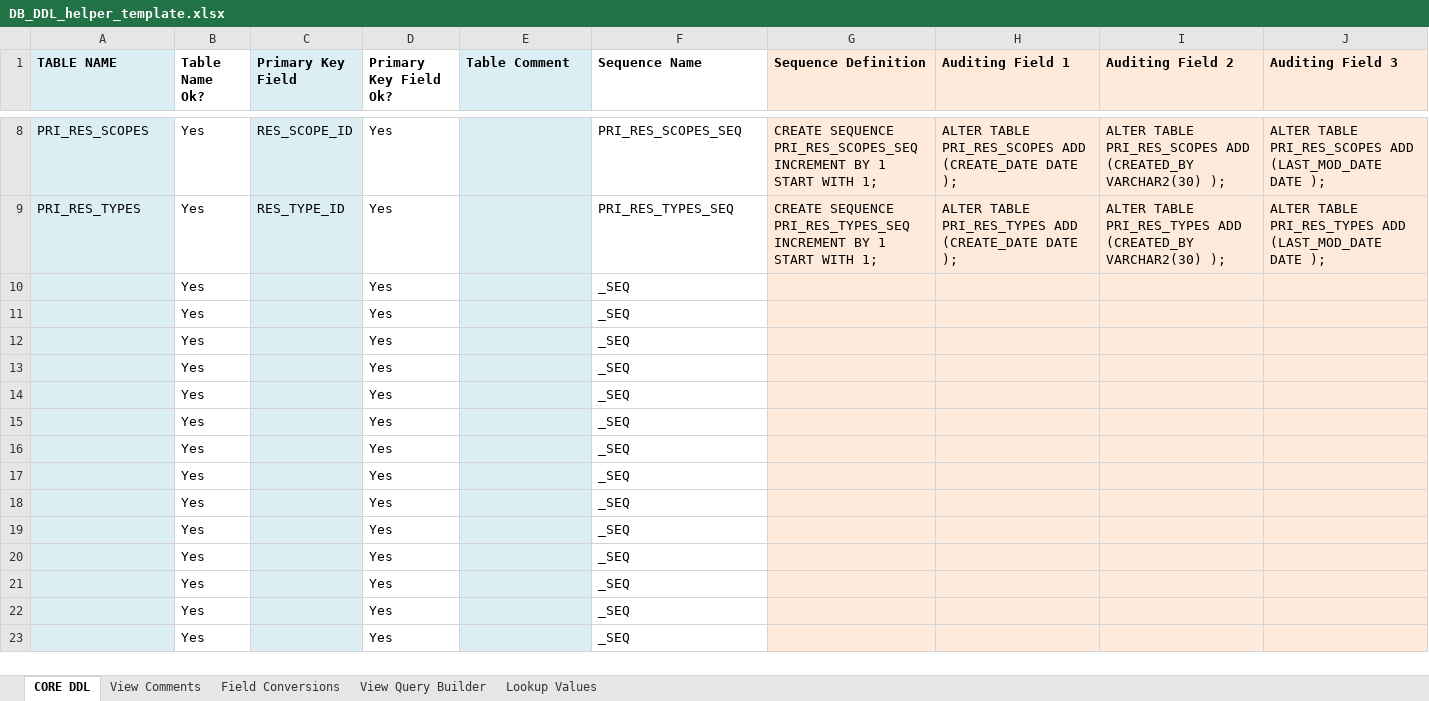
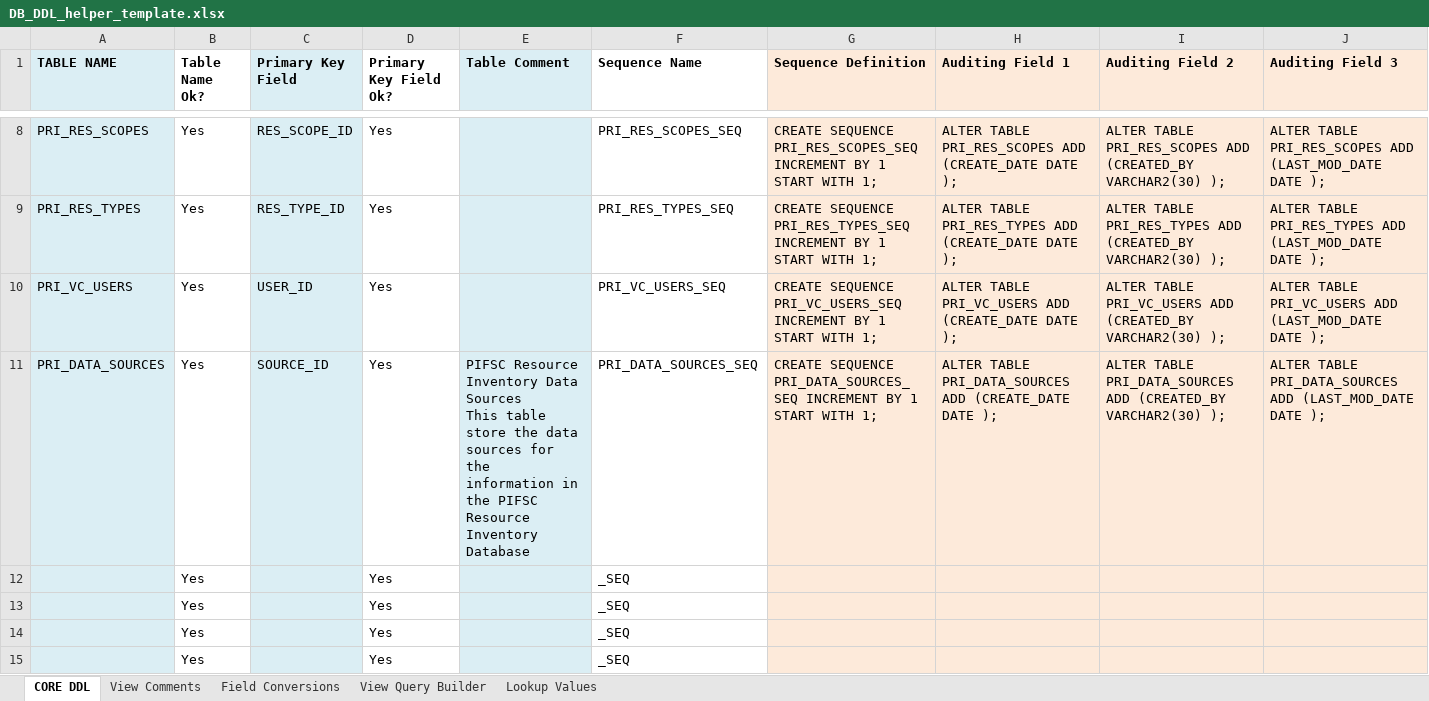
Before and after one commit to noaa-pifsc/PIFSC-Resource-Inventory, an Excel workbook: docs/DB_DDL_helper_template.xlsx, sheet CORE DDL, drawn as a sheet; only a part is shown, gaps mark what is left out; the shorter side is filled out with more unchanged rows; values as stored, in another font and other column widths than the file's, no borders; removed rows and columns are numbered as before the commit, all else as after; rows hold the shown columns only; ↵ is a line break in a cell; the diff names each change by its address in the sheet, - before the commit and + after, or states it on an @@ line.

Commit message:
implemented additional fields in the GIM
Updated the PRI database to add users, and data sources as tables.  Added new project auditing view fields and new views to utilize the new tables

```diff
--- a/docs/DB_DDL_helper_template.xlsx (sheet CORE DDL)
+++ b/docs/DB_DDL_helper_template.xlsx (sheet CORE DDL)
-row 10:  | Yes |  | Yes |  | _SEQ
-row 11:  | Yes |  | Yes |  | _SEQ
+row 10: PRI_VC_USERS | Yes | USER_ID | Yes |  | PRI_VC_USERS_SEQ | CREATE SEQUENCE PRI_VC_USERS_SEQ INCREMENT BY 1 START WITH 1; | ALTER TABLE PRI_VC_USERS ADD (CREATE_DATE DATE ); | ALTER TABLE PRI_VC_USERS ADD (CREATED_BY VARCHAR2(30) ); | ALTER TABLE PRI_VC_USERS ADD (LAST_MOD_DATE DATE );
+row 11: PRI_DATA_SOURCES | Yes | SOURCE_ID | Yes | PIFSC Resource Inventory Data Sources ↵ This table store the data sources for the information in the PIFSC Resource Inventory Database | PRI_DATA_SOURCES_SEQ | CREATE SEQUENCE PRI_DATA_SOURCES_SEQ INCREMENT BY 1 START WITH 1; | ALTER TABLE PRI_DATA_SOURCES ADD (CREATE_DATE DATE ); | ALTER TABLE PRI_DATA_SOURCES ADD (CREATED_BY VARCHAR2(30) ); | ALTER TABLE PRI_DATA_SOURCES ADD (LAST_MOD_DATE DATE );
```
Also changed, not shown: sheet View Comments, sheet View Query Builder, docs/data_generator_template.xlsx, 9 other files.
